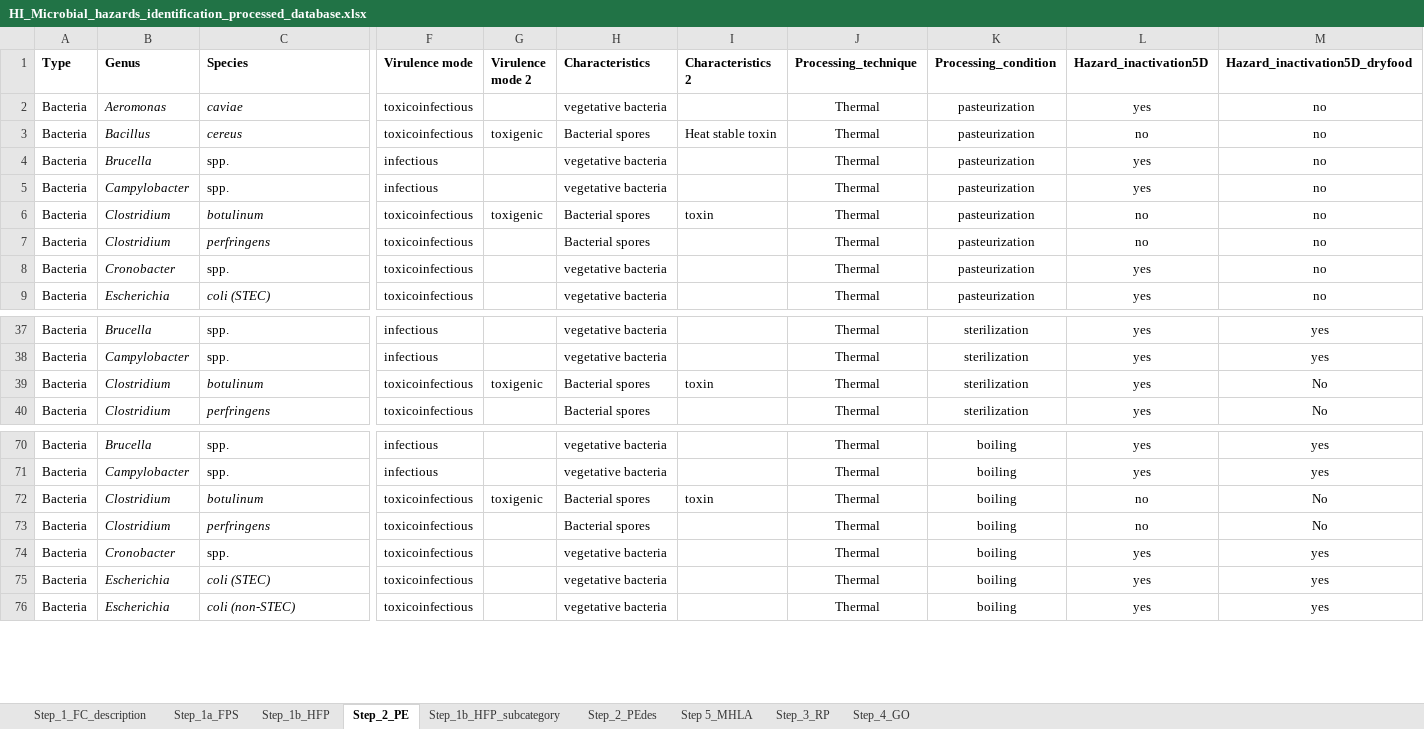
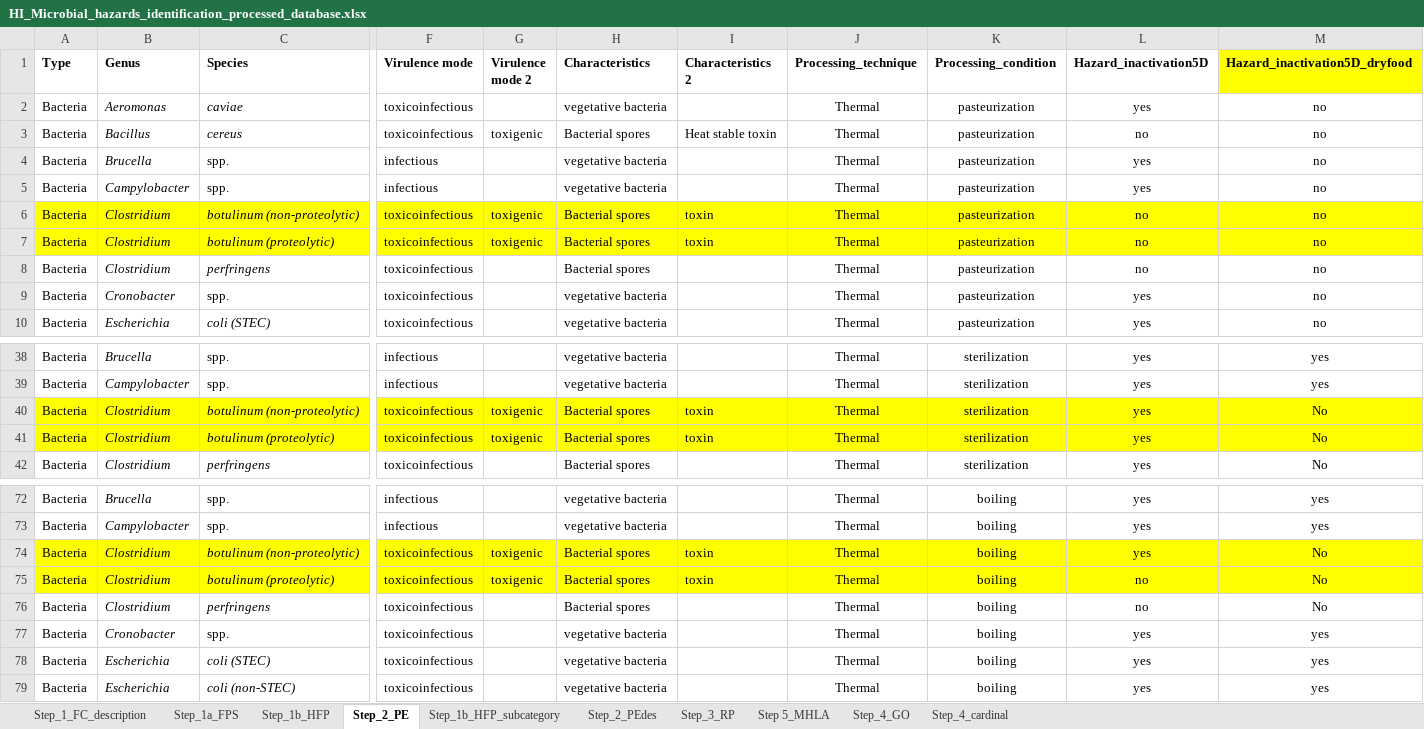
Before and after one commit to kahyenclaireyeak/MiID-DSS, an Excel workbook: HI_Microbial_hazards_identification_processed_database.xlsx, sheet Step_2_PE, drawn as a sheet; only a part is shown, gaps mark what is left out; values as stored, in another font and other column widths than the file's, no borders; addresses are those after the commit; rows hold the shown columns only; the diff covers the shown part only; the diff names each change by its address in the sheet, - before the commit and + after, or states it on an @@ line.

```diff
--- a/HI_Microbial_hazards_identification_processed_database.xlsx (sheet Step_2_PE)
+++ b/HI_Microbial_hazards_identification_processed_database.xlsx (sheet Step_2_PE)
+sheet tab: Step_4_cardinal
@@ sheet tab order changed: Step_1_FC_description | Step_1a_FPS | Step_1b_HFP | Step_2_PE | Step_1b_HFP_subcategory | Step_2_PEdes | Step_3_RP | Step 5_MHLA | Step_4_GO | Step_4_cardinal @@
-M1 fill: none
+M1 fill: #FFFF00
+row 6: Bacteria | Clostridium | botulinum (non-proteolytic) | toxicoinfectious | toxigenic | Bacterial spores | toxin | Thermal | pasteurization | no | no
-A7:M7 fill: none
+A7:M7 fill: #FFFF00
-C7 (Species): botulinum
+C7 (Species): botulinum (proteolytic)
+row 40: Bacteria | Clostridium | botulinum (non-proteolytic) | toxicoinfectious | toxigenic | Bacterial spores | toxin | Thermal | sterilization | yes | No
-A41:M41 fill: none
+A41:M41 fill: #FFFF00
-C41 (Species): botulinum
+C41 (Species): botulinum (proteolytic)
+row 74: Bacteria | Clostridium | botulinum (non-proteolytic) | toxicoinfectious | toxigenic | Bacterial spores | toxin | Thermal | boiling | yes | No
-A75:M75 fill: none
+A75:M75 fill: #FFFF00
-C75 (Species): botulinum
+C75 (Species): botulinum (proteolytic)
```
Also changed, not shown: cell formats elsewhere in this sheet, sheet Step_1b_HFP_subcategory, sheet Step 5_MHLA, sheet Step_4_GO, sheet Step_3_RP, formulas that keep their value, 15 other files.
